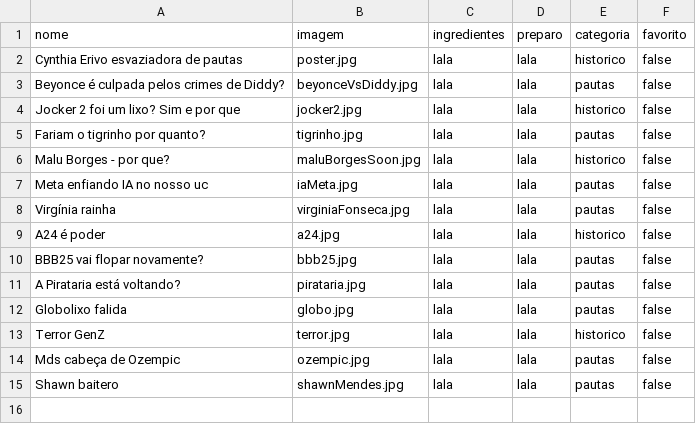
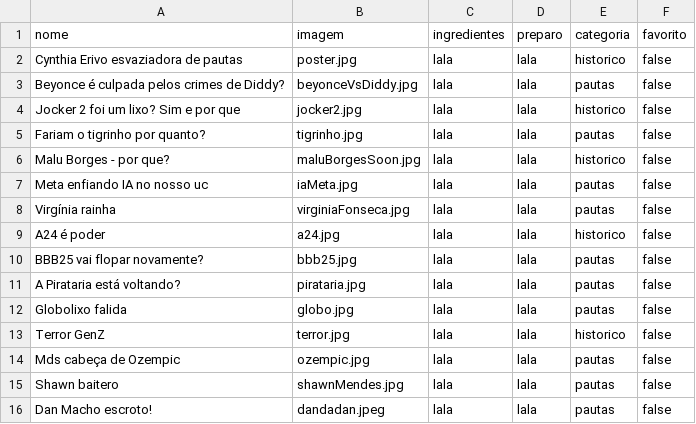
Before and after one commit to Shahdaddana/pautasPodcast, a CSV file: pautas.csv, drawn as a sheet; the diff names each change by its address in the sheet, - before the commit and + after, or states it on an @@ line.

Commit message:
Update pautas.csv

```diff
--- a/pautas.csv
+++ b/pautas.csv
+row 16: Dan Macho escroto! | dandadan.jpeg | lala | lala | pautas | false
```
